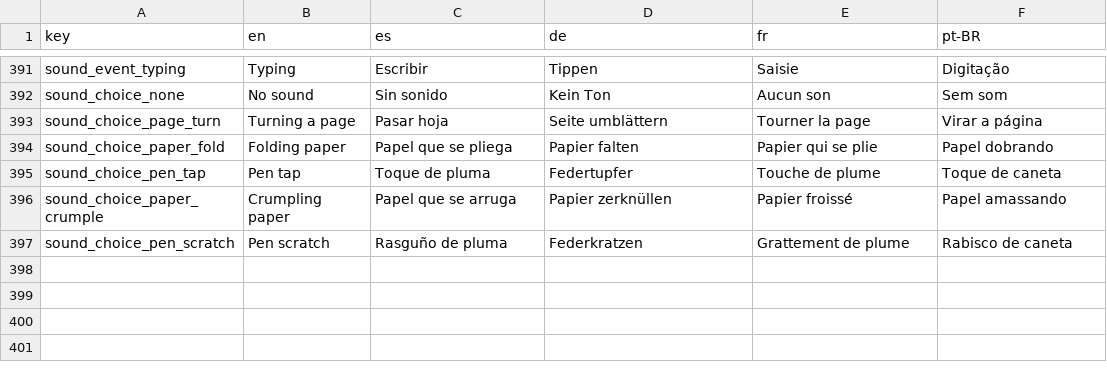
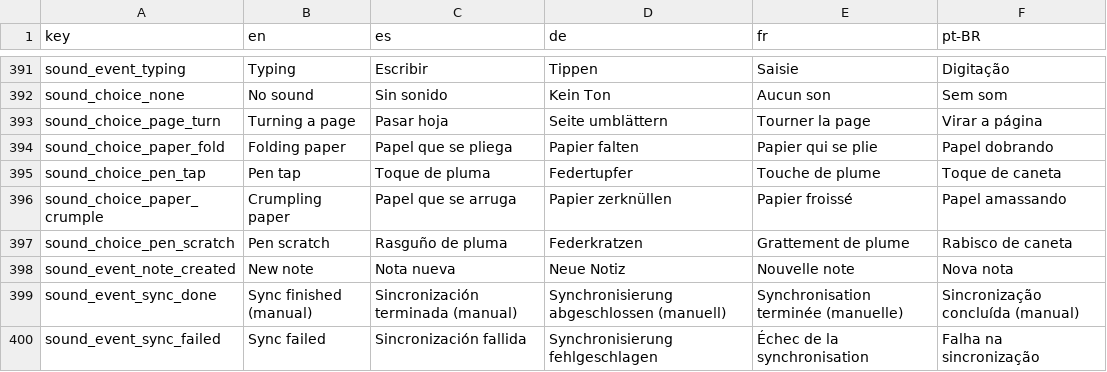
Before and after one commit to NachoPola16/aldune, a TSV file: android/strings.tsv, drawn as a sheet; only a part is shown, gaps mark what is left out; the diff names each change by its address in the sheet, - before the commit and + after, or states it on an @@ line.

Commit message:
Android: tambien suenan nota nueva y sync (fallida siempre, hecha solo si la pidio el usuario)

```diff
--- a/android/strings.tsv
+++ b/android/strings.tsv
+row 398: sound_event_note_created | New note | Nota nueva | Neue Notiz | Nouvelle note | Nova nota
+row 399: sound_event_sync_done | Sync finished (manual) | Sincronización terminada (manual) | Synchronisierung abgeschlossen (manuell) | Synchronisation terminée (manuelle) | Sincronização concluída (manual)
+row 400: sound_event_sync_failed | Sync failed | Sincronización fallida | Synchronisierung fehlgeschlagen | Échec de la synchronisation | Falha na sincronização
```
Also changed, not shown: 7 other files.
